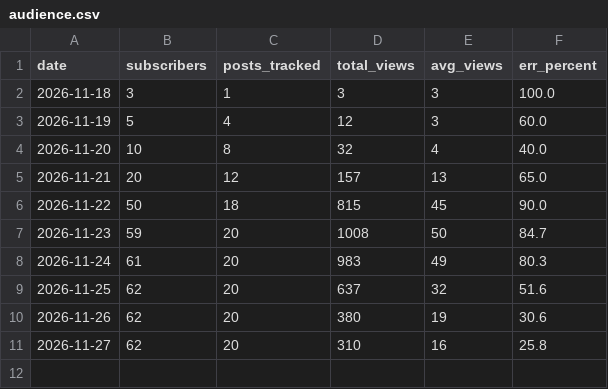
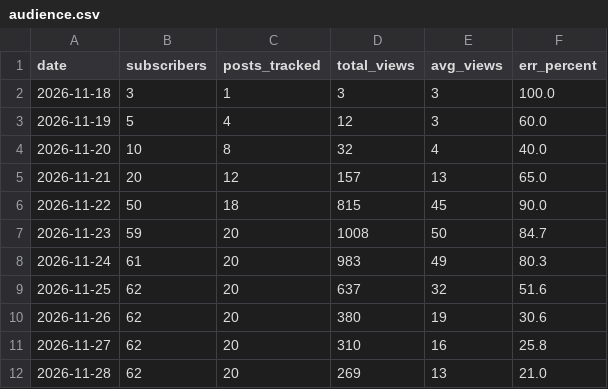
Before and after one commit to SENYANABE/opencall, a CSV file: data/audience.csv, drawn as a sheet.

```diff
--- a/data/audience.csv
+++ b/data/audience.csv
@@ -11 +11,2 @@ date,subscribers,posts_tracked,total_views,avg_views,err_percent
 2026-11-27,62,20,310,16,25.8
+2026-11-28,62,20,269,13,21.0
```
Also changed, not shown: data/log.csv, data/post_views.csv, 2 other files.
